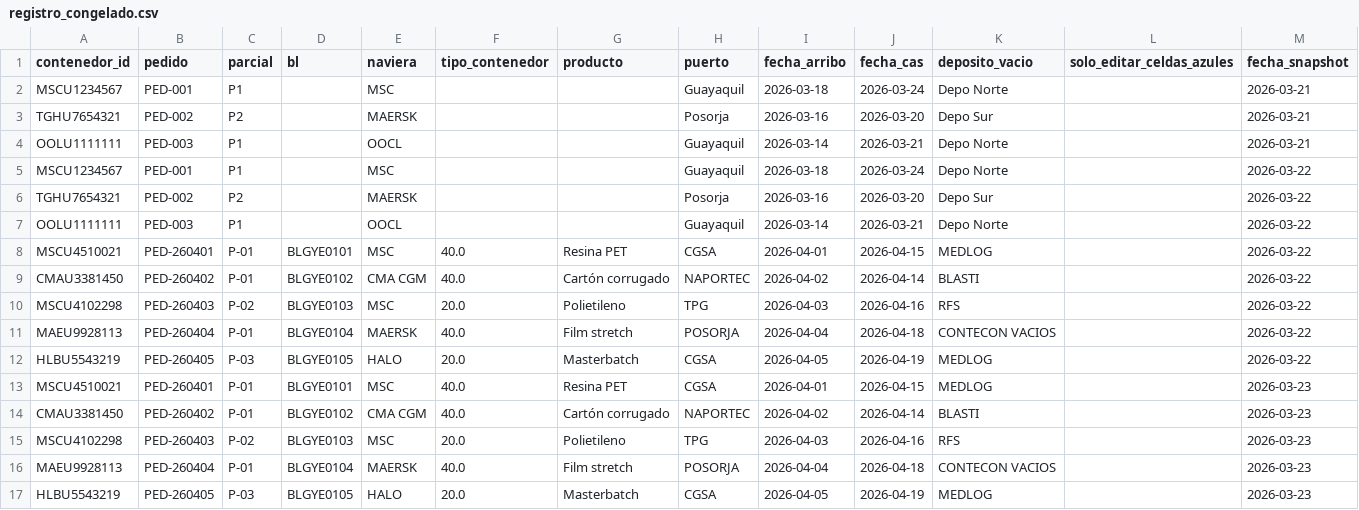
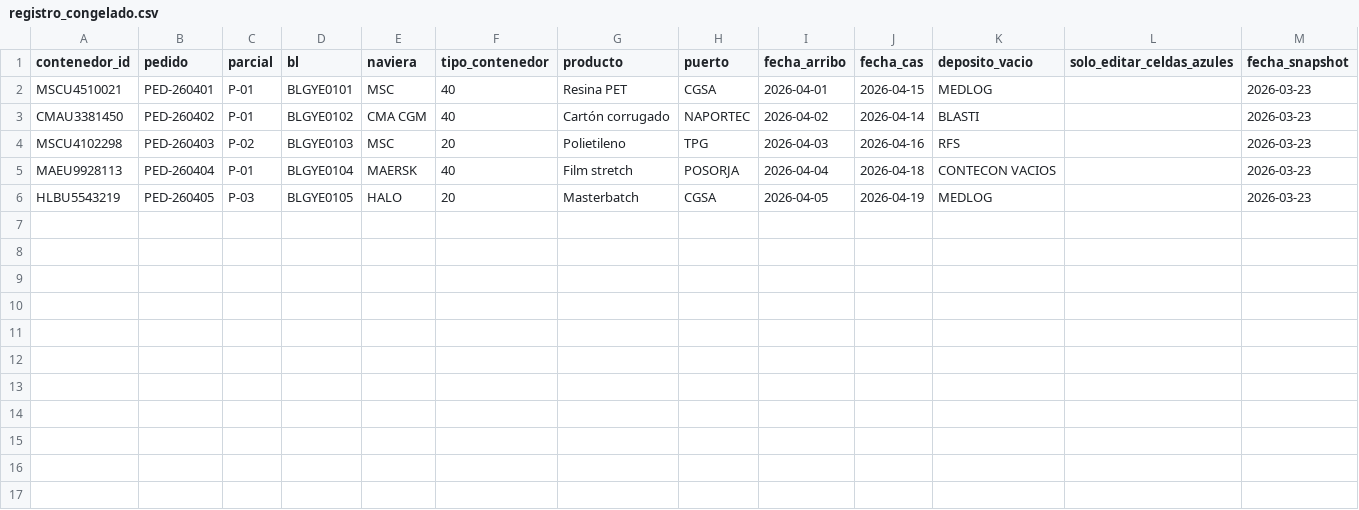
Before and after one commit to sgarzong/grupasa, a CSV file: data/history/registro_congelado.csv, drawn as a sheet.

Commit message:
fix: align snapshot persistence with business rules

```diff
--- a/data/history/registro_congelado.csv
+++ b/data/history/registro_congelado.csv
@@ -1,17 +1,6 @@
 contenedor_id,pedido,parcial,bl,naviera,tipo_contenedor,producto,puerto,fecha_arribo,fecha_cas,deposito_vacio,solo_editar_celdas_azules,fecha_snapshot
-MSCU1234567,PED-001,P1,,MSC,,,Guayaquil,2026-03-18,2026-03-24,Depo Norte,,2026-03-21
-TGHU7654321,PED-002,P2,,MAERSK,,,Posorja,2026-03-16,2026-03-20,Depo Sur,,2026-03-21
-OOLU1111111,PED-003,P1,,OOCL,,,Guayaquil,2026-03-14,2026-03-21,Depo Norte,,2026-03-21
-MSCU1234567,PED-001,P1,,MSC,,,Guayaquil,2026-03-18,2026-03-24,Depo Norte,,2026-03-22
-TGHU7654321,PED-002,P2,,MAERSK,,,Posorja,2026-03-16,2026-03-20,Depo Sur,,2026-03-22
-OOLU1111111,PED-003,P1,,OOCL,,,Guayaquil,2026-03-14,2026-03-21,Depo Norte,,2026-03-22
-MSCU4510021,PED-260401,P-01,BLGYE0101,MSC,40.0,Resina PET,CGSA,2026-04-01,2026-04-15,MEDLOG,,2026-03-22
-CMAU3381450,PED-260402,P-01,BLGYE0102,CMA CGM,40.0,Cartón corrugado,NAPORTEC,2026-04-02,2026-04-14,BLASTI,,2026-03-22
-MSCU4102298,PED-260403,P-02,BLGYE0103,MSC,20.0,Polietileno,TPG,2026-04-03,2026-04-16,RFS,,2026-03-22
-MAEU9928113,PED-260404,P-01,BLGYE0104,MAERSK,40.0,Film stretch,POSORJA,2026-04-04,2026-04-18,CONTECON VACIOS,,2026-03-22
-HLBU5543219,PED-260405,P-03,BLGYE0105,HALO,20.0,Masterbatch,CGSA,2026-04-05,2026-04-19,MEDLOG,,2026-03-22
-MSCU4510021,PED-260401,P-01,BLGYE0101,MSC,40.0,Resina PET,CGSA,2026-04-01,2026-04-15,MEDLOG,,2026-03-23
-CMAU3381450,PED-260402,P-01,BLGYE0102,CMA CGM,40.0,Cartón corrugado,NAPORTEC,2026-04-02,2026-04-14,BLASTI,,2026-03-23
-MSCU4102298,PED-260403,P-02,BLGYE0103,MSC,20.0,Polietileno,TPG,2026-04-03,2026-04-16,RFS,,2026-03-23
-MAEU9928113,PED-260404,P-01,BLGYE0104,MAERSK,40.0,Film stretch,POSORJA,2026-04-04,2026-04-18,CONTECON VACIOS,,2026-03-23
-HLBU5543219,PED-260405,P-03,BLGYE0105,HALO,20.0,Masterbatch,CGSA,2026-04-05,2026-04-19,MEDLOG,,2026-03-23
+MSCU4510021,PED-260401,P-01,BLGYE0101,MSC,40,Resina PET,CGSA,2026-04-01,2026-04-15,MEDLOG,,2026-03-23
+CMAU3381450,PED-260402,P-01,BLGYE0102,CMA CGM,40,Cartón corrugado,NAPORTEC,2026-04-02,2026-04-14,BLASTI,,2026-03-23
+MSCU4102298,PED-260403,P-02,BLGYE0103,MSC,20,Polietileno,TPG,2026-04-03,2026-04-16,RFS,,2026-03-23
+MAEU9928113,PED-260404,P-01,BLGYE0104,MAERSK,40,Film stretch,POSORJA,2026-04-04,2026-04-18,CONTECON VACIOS,,2026-03-23
+HLBU5543219,PED-260405,P-03,BLGYE0105,HALO,20,Masterbatch,CGSA,2026-04-05,2026-04-19,MEDLOG,,2026-03-23
```
Also changed, not shown: data/history/plan_galagans_congelado.csv, 10 other files.
